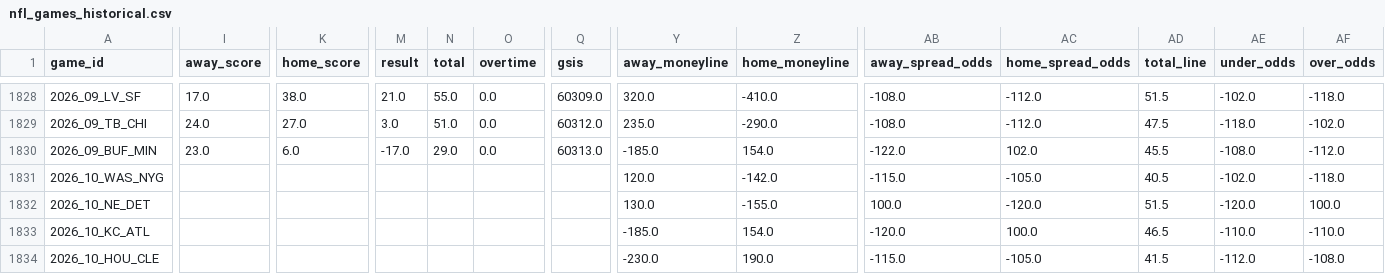
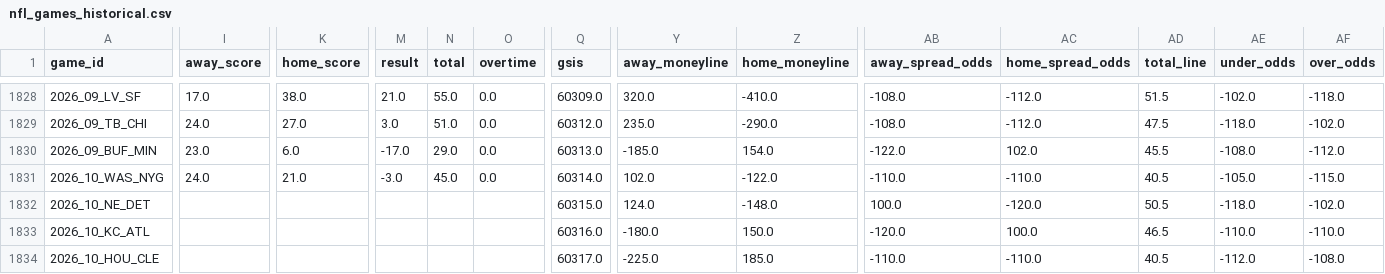
Before and after one commit to gmalbert/nfl-predictions, a CSV file: data_files/nfl_games_historical.csv, drawn as a sheet; only a part is shown, gaps mark what is left out; the diff covers the shown part only; the diff names each change by its address in the sheet, - before the commit and + after, or states it on an @@ line.

```diff
--- a/data_files/nfl_games_historical.csv
+++ b/data_files/nfl_games_historical.csv
-I1831 (away_score): (empty)
+I1831 (away_score): 24.0
-K1831 (home_score): (empty)
+K1831 (home_score): 21.0
-M1831 (result): (empty)
+M1831 (result): -3.0
-N1831 (total): (empty)
+N1831 (total): 45.0
-O1831 (overtime): (empty)
+O1831 (overtime): 0.0
-Q1831 (gsis): (empty)
+Q1831 (gsis): 60314.0
-Y1831 (away_moneyline): 120.0
+Y1831 (away_moneyline): 102.0
-Z1831 (home_moneyline): -142.0
+Z1831 (home_moneyline): -122.0
-AB1831 (away_spread_odds): -115.0
+AB1831 (away_spread_odds): -110.0
-AC1831 (home_spread_odds): -105.0
+AC1831 (home_spread_odds): -110.0
-AE1831 (under_odds): -102.0
+AE1831 (under_odds): -105.0
-AF1831 (over_odds): -118.0
+AF1831 (over_odds): -115.0
-Q1832 (gsis): (empty)
+Q1832 (gsis): 60315.0
-Y1832 (away_moneyline): 130.0
+Y1832 (away_moneyline): 124.0
-Z1832 (home_moneyline): -155.0
+Z1832 (home_moneyline): -148.0
-AD1832 (total_line): 51.5
+AD1832 (total_line): 50.5
-AE1832 (under_odds): -120.0
+AE1832 (under_odds): -118.0
-AF1832 (over_odds): 100.0
+AF1832 (over_odds): -102.0
-Q1833 (gsis): (empty)
+Q1833 (gsis): 60316.0
-Y1833 (away_moneyline): -185.0
+Y1833 (away_moneyline): -180.0
-Z1833 (home_moneyline): 154.0
+Z1833 (home_moneyline): 150.0
-Q1834 (gsis): (empty)
+Q1834 (gsis): 60317.0
-Y1834 (away_moneyline): -230.0
+Y1834 (away_moneyline): -225.0
-Z1834 (home_moneyline): 190.0
+Z1834 (home_moneyline): 185.0
-AB1834 (away_spread_odds): -115.0
+AB1834 (away_spread_odds): -110.0
-AC1834 (home_spread_odds): -105.0
+AC1834 (home_spread_odds): -110.0
-AD1834 (total_line): 41.5
+AD1834 (total_line): 40.5
```
Also changed, not shown: 46 edited cells elsewhere in this file, data_files/model_feature_importances.csv, 3 other files.
